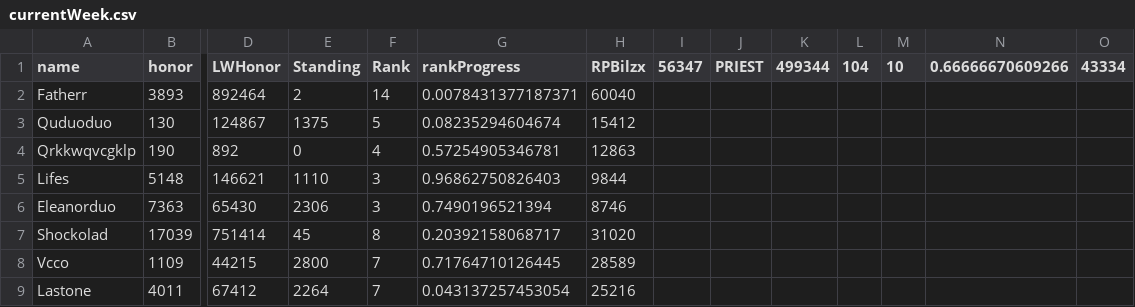
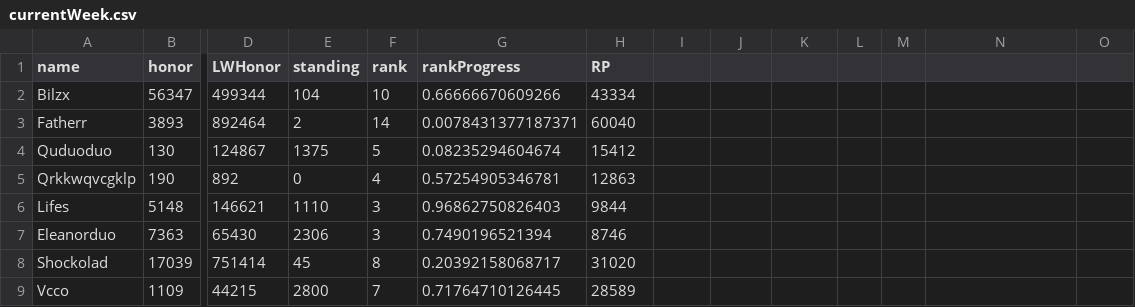
Before and after one commit to PookMook/honorBracket, a CSV file: src/data/currentWeek.csv, drawn as a sheet; only a part is shown, gaps mark what is left out; the shorter side is filled out with more unchanged rows; rows hold the shown columns only; the diff names each change by its address in the sheet, - before the commit and + after, or states it on an @@ line.

```diff
--- a/src/data/currentWeek.csv
+++ b/src/data/currentWeek.csv
-E1: Standing
+E1: standing
-F1: Rank
+F1: rank
-H1: RPBilzx
+H1: RP
-I1: 56347
+I1: (empty)
-J1: PRIEST
+J1: (empty)
-K1: 499344
+K1: (empty)
-L1: 104
+L1: (empty)
-M1: 10
+M1: (empty)
-N1: 0.66666670609266
+N1: (empty)
-O1: 43334
+O1: (empty)
+row 2: Bilzx | 56347 | 499344 | 104 | 10 | 0.66666670609266 | 43334
```
Also changed, not shown: 3 other files.
